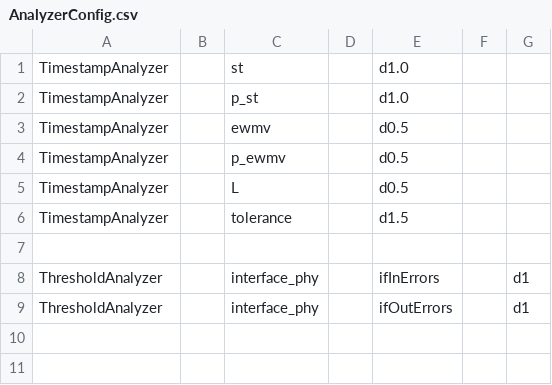
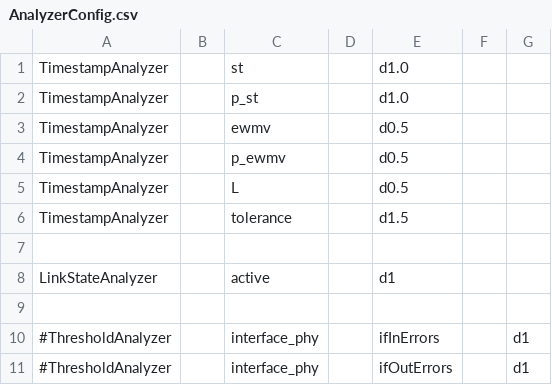
Before and after one commit to tumi8/flow-inspector, a CSV file: analyzer/AnalyzerConfig.csv, drawn as a sheet.

Commit message:
Allow resuming for analyze process Find analyzer modules dynamically on startup

```diff
--- a/analyzer/AnalyzerConfig.csv
+++ b/analyzer/AnalyzerConfig.csv
@@ -7,3 +7,5 @@ TimestampAnalyzer||tolerance||d1.5
 
-ThresholdAnalyzer||interface_phy||ifInErrors||d1
-ThresholdAnalyzer||interface_phy||ifOutErrors||d1
+LinkStateAnalyzer||active||d1
+
+#ThresholdAnalyzer||interface_phy||ifInErrors||d1
+#ThresholdAnalyzer||interface_phy||ifOutErrors||d1
```
Also changed, not shown: 3 other files.
